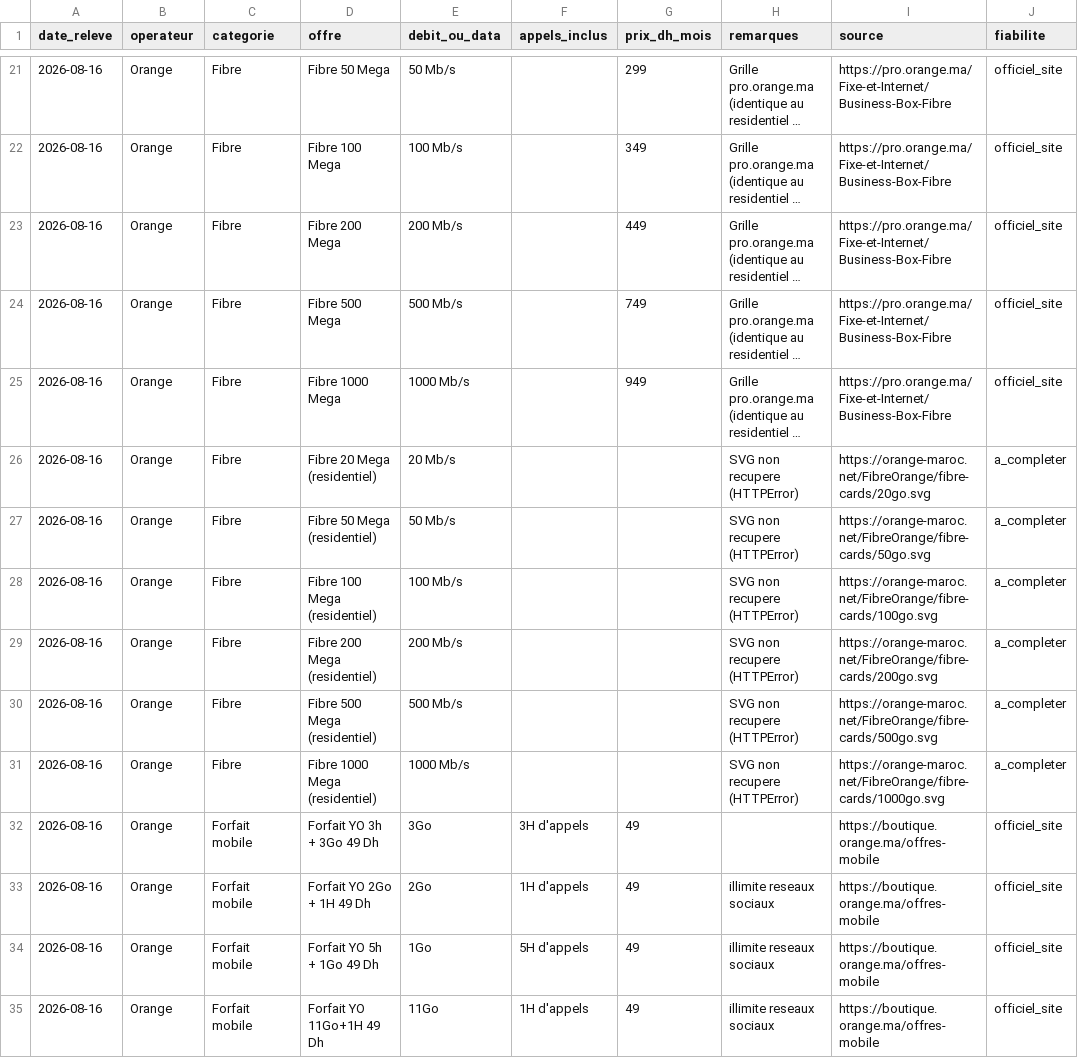
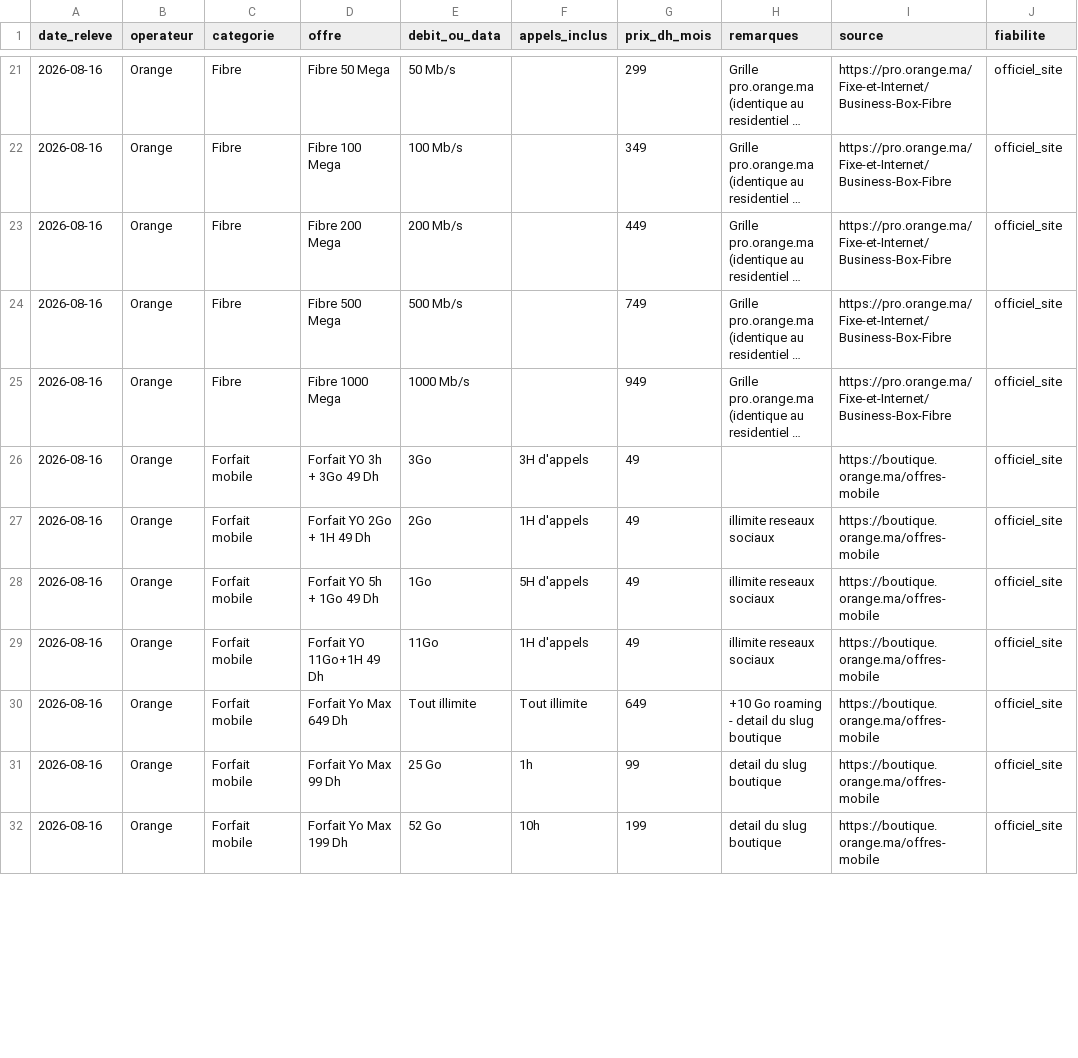
Before and after one commit to DigitalCookie/barometre-telecom-maroc, a CSV file: data/releve_2026-08.csv, drawn as a sheet; only a part is shown, gaps mark what is left out; the shorter side is filled out with more unchanged rows; long unchanged cells end in …; removed rows and columns are numbered as before the commit, all else as after; the diff covers the shown part only; the diff names each change by its address in the sheet, - before the commit and + after, or states it on an @@ line.

```diff
--- a/data/releve_2026-08.csv
+++ b/data/releve_2026-08.csv
-row 26: 2026-08-16 | Orange | Fibre | Fibre 20 Mega (residentiel) | 20 Mb/s |  |  | SVG non recupere (HTTPError) | https://orange-maroc.net/FibreOrange/fibre-cards/20go.svg | a_completer
-row 27: 2026-08-16 | Orange | Fibre | Fibre 50 Mega (residentiel) | 50 Mb/s |  |  | SVG non recupere (HTTPError) | https://orange-maroc.net/FibreOrange/fibre-cards/50go.svg | a_completer
-row 28: 2026-08-16 | Orange | Fibre | Fibre 100 Mega (residentiel) | 100 Mb/s |  |  | SVG non recupere (HTTPError) | https://orange-maroc.net/FibreOrange/fibre-cards/100go.svg | a_completer
-row 29: 2026-08-16 | Orange | Fibre | Fibre 200 Mega (residentiel) | 200 Mb/s |  |  | SVG non recupere (HTTPError) | https://orange-maroc.net/FibreOrange/fibre-cards/200go.svg | a_completer
-row 30: 2026-08-16 | Orange | Fibre | Fibre 500 Mega (residentiel) | 500 Mb/s |  |  | SVG non recupere (HTTPError) | https://orange-maroc.net/FibreOrange/fibre-cards/500go.svg | a_completer
-row 31: 2026-08-16 | Orange | Fibre | Fibre 1000 Mega (residentiel) | 1000 Mb/s |  |  | SVG non recupere (HTTPError) | https://orange-maroc.net/FibreOrange/fibre-cards/1000go.svg | a_completer
```
Also changed, not shown: 3 moved rows and 6 edited cells elsewhere in this file, data/releve_2026-09.csv, 9 other files.
